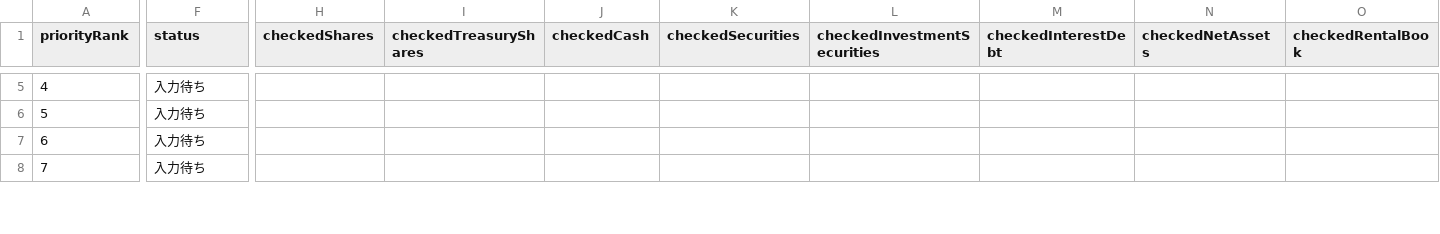
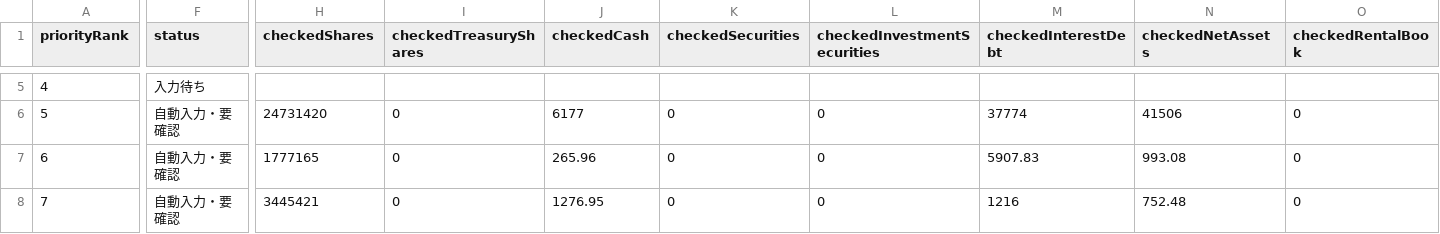
Before and after one commit to sensin0/candidate-stock-assist, a CSV file: data/financial-confirmation-worklist.csv, drawn as a sheet; only a part is shown, gaps mark what is left out; the diff covers the shown part only; the diff names each change by its address in the sheet, - before the commit and + after, or states it on an @@ line.

```diff
--- a/data/financial-confirmation-worklist.csv
+++ b/data/financial-confirmation-worklist.csv
-F6:F8 (status): 入力待ち
+F6:F8 (status): 自動入力・要確認
-H6 (checkedShares): (empty)
+H6 (checkedShares): 24731420
-I6:I8 (checkedTreasuryShares): (empty)
+I6:I8 (checkedTreasuryShares): 0
-J6 (checkedCash): (empty)
+J6 (checkedCash): 6177
-K6:K8 (checkedSecurities): (empty)
+K6:K8 (checkedSecurities): 0
-L6:L8 (checkedInvestmentSecurities): (empty)
+L6:L8 (checkedInvestmentSecurities): 0
-M6 (checkedInterestDebt): (empty)
+M6 (checkedInterestDebt): 37774
-N6 (checkedNetAssets): (empty)
+N6 (checkedNetAssets): 41506
-O6:O8 (checkedRentalBook): (empty)
+O6:O8 (checkedRentalBook): 0
-H7 (checkedShares): (empty)
+H7 (checkedShares): 1777165
-J7 (checkedCash): (empty)
+J7 (checkedCash): 265.96
-M7 (checkedInterestDebt): (empty)
+M7 (checkedInterestDebt): 5907.83
-N7 (checkedNetAssets): (empty)
+N7 (checkedNetAssets): 993.08
-H8 (checkedShares): (empty)
+H8 (checkedShares): 3445421
-J8 (checkedCash): (empty)
+J8 (checkedCash): 1276.95
-M8 (checkedInterestDebt): (empty)
+M8 (checkedInterestDebt): 1216
-N8 (checkedNetAssets): (empty)
+N8 (checkedNetAssets): 752.48
```
Also changed, not shown: 127 edited cells elsewhere in this file, 6 other files.
